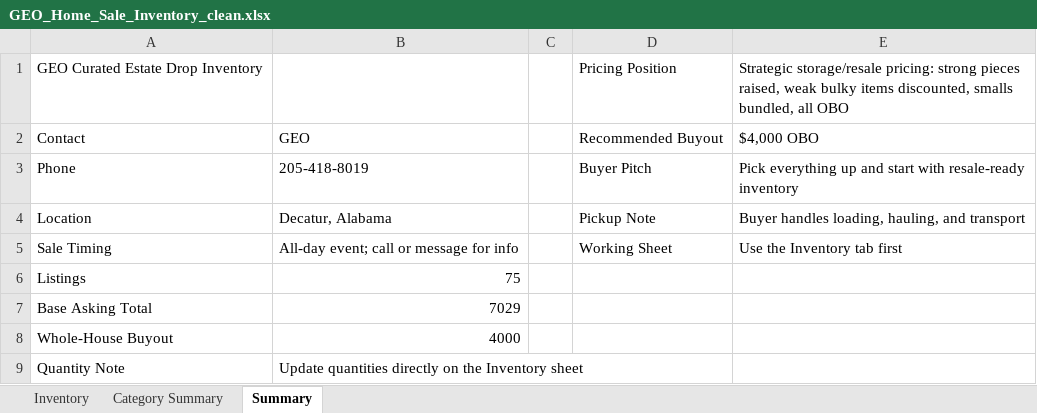
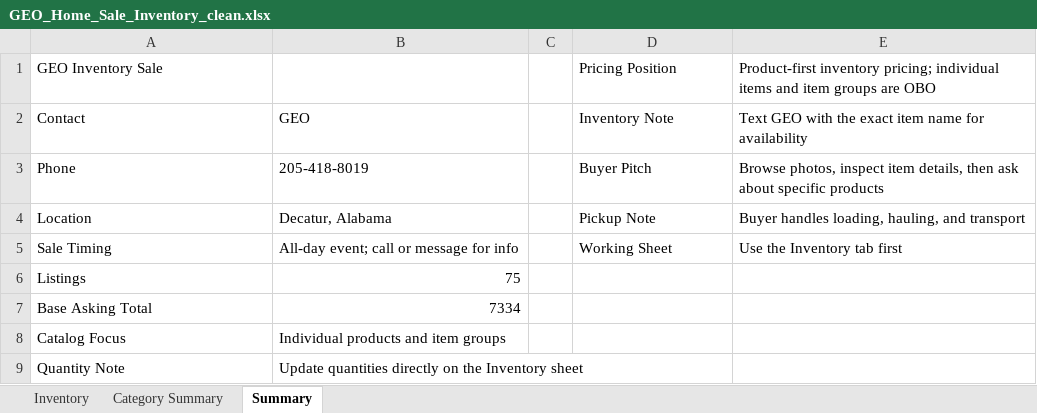
Before and after one commit to Geo222222/gs-de, an Excel workbook: outputs/geo-sale-inventory/GEO_Home_Sale_Inventory_clean.xlsx, sheet Summary, drawn as a sheet; values as stored, in another font and other column widths than the file's, no borders; removed rows and columns are numbered as before the commit, all else as after; the diff names each change by its address in the sheet, - before the commit and + after, or states it on an @@ line.

Commit message:
Redesign site around product inventory

```diff
--- a/outputs/geo-sale-inventory/GEO_Home_Sale_Inventory_clean.xlsx (sheet Summary)
+++ b/outputs/geo-sale-inventory/GEO_Home_Sale_Inventory_clean.xlsx (sheet Summary)
-A1: GEO Curated Estate Drop Inventory
+A1: GEO Inventory Sale
-E1: Strategic storage/resale pricing: strong pieces raised, weak bulky items discounted, smalls bundled, all OBO
+E1: Product-first inventory pricing; individual items and item groups are OBO
-D2: Recommended Buyout
+D2: Inventory Note
-E2: $4,000 OBO
+E2: Text GEO with the exact item name for availability
-E3: Pick everything up and start with resale-ready inventory
+E3: Browse photos, inspect item details, then ask about specific products
-B7: 7029
+B7: 7334
-row 8: Whole-House Buyout | 4000
+row 8: Catalog Focus | Individual products and item groups
```
Also changed, not shown: sheet Inventory, sheet Category Summary, 9 other files.
